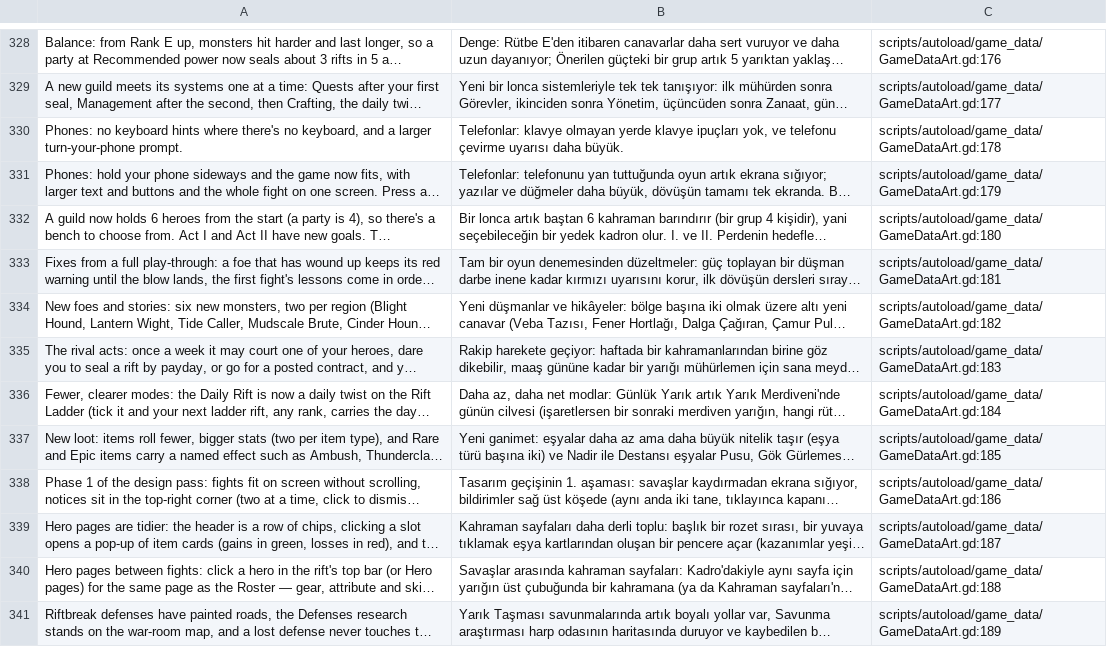
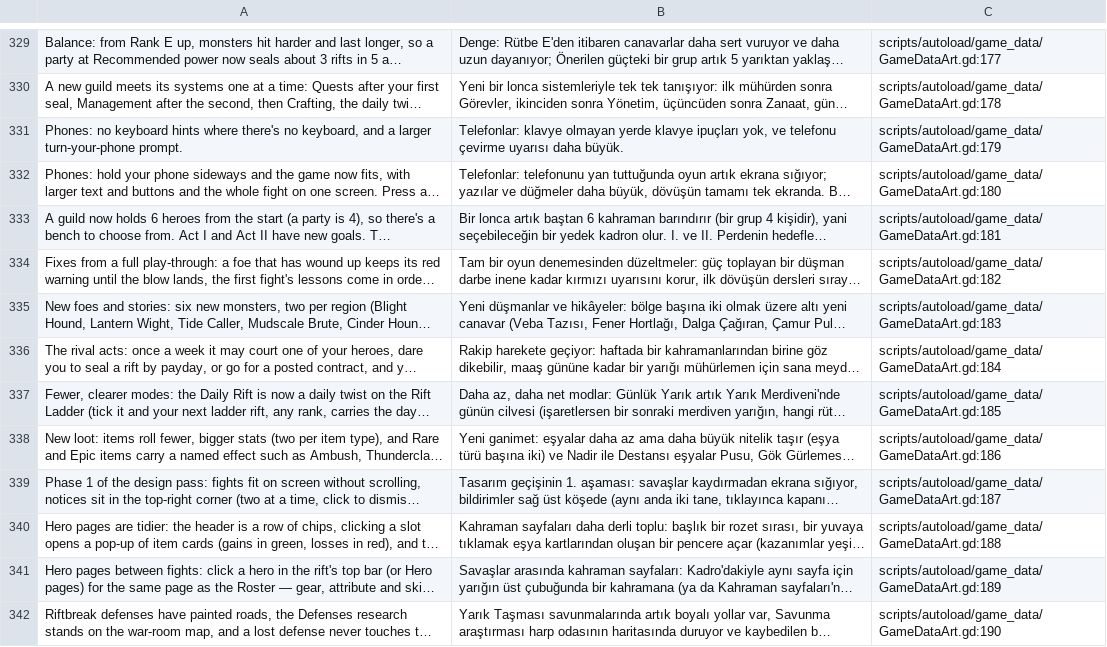
Before and after one commit to lexingel/guildhold, a CSV file: docs/translation/tr_review.csv, drawn as a sheet; only a part is shown, gaps mark what is left out; long unchanged cells end in …; addresses are those after the commit; the diff covers the shown part only; the diff names each change by its address in the sheet, - before the commit and + after, or states it on an @@ line.

```diff
--- a/docs/translation/tr_review.csv
+++ b/docs/translation/tr_review.csv
-C329: scripts/autoload/game_data/GameDataArt.gd:176
+C329: scripts/autoload/game_data/GameDataArt.gd:177
-C330: scripts/autoload/game_data/GameDataArt.gd:177
+C330: scripts/autoload/game_data/GameDataArt.gd:178
-C331: scripts/autoload/game_data/GameDataArt.gd:178
+C331: scripts/autoload/game_data/GameDataArt.gd:179
-C332: scripts/autoload/game_data/GameDataArt.gd:179
+C332: scripts/autoload/game_data/GameDataArt.gd:180
-C333: scripts/autoload/game_data/GameDataArt.gd:180
+C333: scripts/autoload/game_data/GameDataArt.gd:181
-C334: scripts/autoload/game_data/GameDataArt.gd:181
+C334: scripts/autoload/game_data/GameDataArt.gd:182
-C335: scripts/autoload/game_data/GameDataArt.gd:182
+C335: scripts/autoload/game_data/GameDataArt.gd:183
-C336: scripts/autoload/game_data/GameDataArt.gd:183
+C336: scripts/autoload/game_data/GameDataArt.gd:184
-C337: scripts/autoload/game_data/GameDataArt.gd:184
+C337: scripts/autoload/game_data/GameDataArt.gd:185
-C338: scripts/autoload/game_data/GameDataArt.gd:185
+C338: scripts/autoload/game_data/GameDataArt.gd:186
-C339: scripts/autoload/game_data/GameDataArt.gd:186
+C339: scripts/autoload/game_data/GameDataArt.gd:187
-C340: scripts/autoload/game_data/GameDataArt.gd:187
+C340: scripts/autoload/game_data/GameDataArt.gd:188
-C341: scripts/autoload/game_data/GameDataArt.gd:188
+C341: scripts/autoload/game_data/GameDataArt.gd:189
-C342: scripts/autoload/game_data/GameDataArt.gd:189
+C342: scripts/autoload/game_data/GameDataArt.gd:190
```
Also changed, not shown: 1 added row and 71 edited cells elsewhere in this file, 10 other files.
